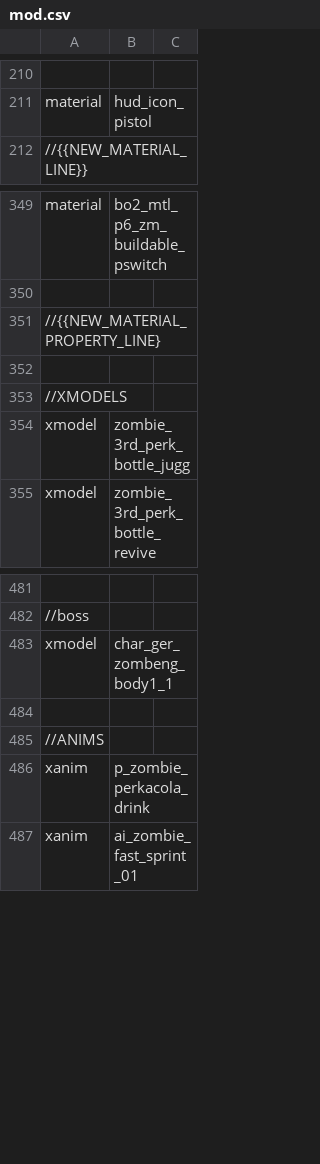
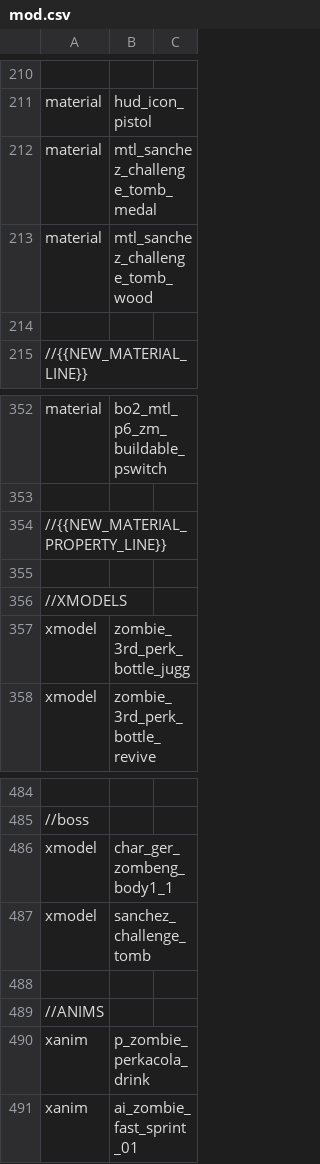
Before and after one commit to jhw2167/BO1-Reimagined-hotfitx, a CSV file: mod.csv, drawn as a sheet; only a part is shown, gaps mark what is left out; addresses are those after the commit; the diff names each change by its address in the sheet, - before the commit and + after, or states it on an @@ line.

Commit message:
- Early compiled version of challenges allow player to start challenges and view their challenges one by one on the board - changes to zombiemode vars in challenges

```diff
--- a/mod.csv
+++ b/mod.csv
+row 212: material | mtl_sanchez_challenge_tomb_medal
+row 213: material | mtl_sanchez_challenge_tomb_wood
+row 214: (empty)
-A354: //{{NEW_MATERIAL_PROPERTY_LINE}
+A354: //{{NEW_MATERIAL_PROPERTY_LINE}}
+row 487: xmodel | sanchez_challenge_tomb
```
Also changed, not shown: 3 other files.
